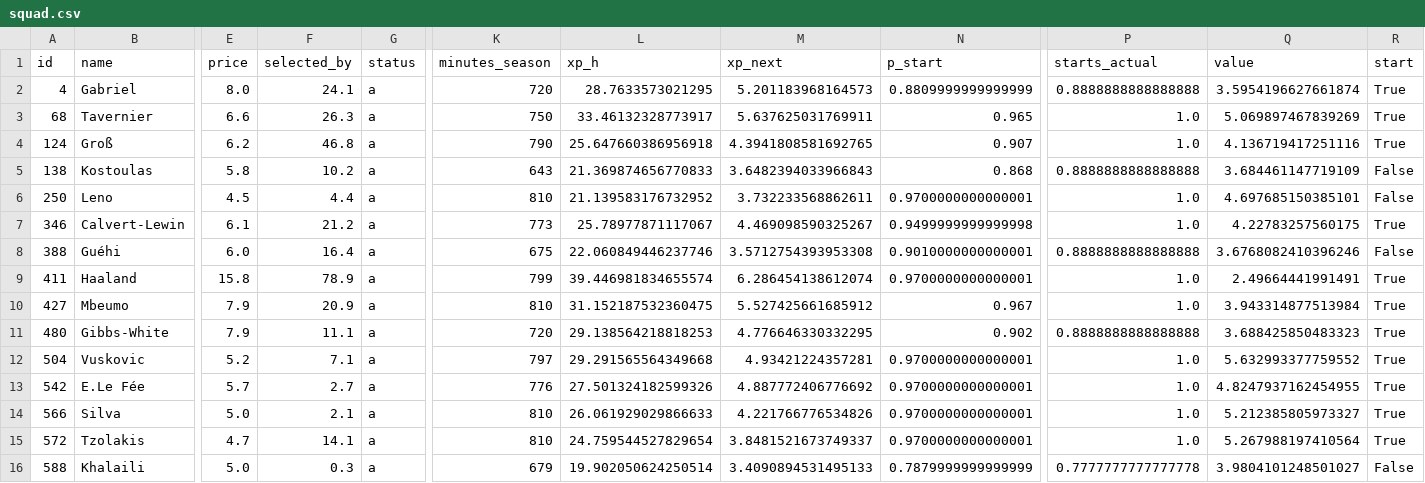
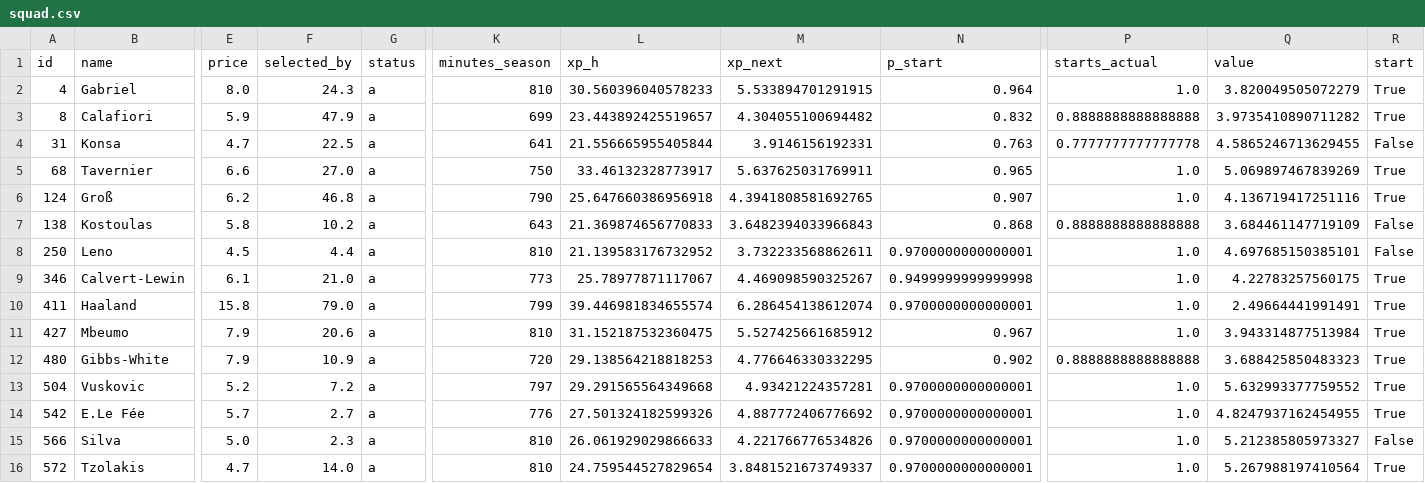
Before and after one commit to alexwijayapost/fpl, a CSV file: fpl-tools/out/squad.csv, drawn as a sheet; only a part is shown, gaps mark what is left out; removed rows and columns are numbered as before the commit, all else as after; rows hold the shown columns only; the diff names each change by its address in the sheet, - before the commit and + after, or states it on an @@ line.

```diff
--- a/fpl-tools/out/squad.csv
+++ b/fpl-tools/out/squad.csv
-F2 (selected_by): 24.1
+F2 (selected_by): 24.3
-K2 (minutes_season): 720
+K2 (minutes_season): 810
-L2 (xp_h): 28.7633573021295
+L2 (xp_h): 30.560396040578233
-M2 (xp_next): 5.201183968164573
+M2 (xp_next): 5.533894701291915
-N2 (p_start): 0.8809999999999999
+N2 (p_start): 0.964
-P2 (starts_actual): 0.8888888888888888
+P2 (starts_actual): 1.0
-Q2 (value): 3.5954196627661874
+Q2 (value): 3.820049505072279
+row 3: 8 | Calafiori | 5.9 | 47.9 | a | 699 | 23.443892425519657 | 4.304055100694482 | 0.832 | 0.8888888888888888 | 3.9735410890711282 | True
+row 4: 31 | Konsa | 4.7 | 22.5 | a | 641 | 21.556665955405844 | 3.9146156192331 | 0.763 | 0.7777777777777778 | 4.5865246713629455 | False
-F5 (selected_by): 26.3
+F5 (selected_by): 27.0
-F9 (selected_by): 21.2
+F9 (selected_by): 21.0
-row 8: 388 | Guéhi | 6.0 | 16.4 | a | 675 | 22.060849446237746 | 3.5712754393953308 | 0.9010000000000001 | 0.8888888888888888 | 3.6768082410396246 | False
-F10 (selected_by): 78.9
+F10 (selected_by): 79.0
-F11 (selected_by): 20.9
+F11 (selected_by): 20.6
-F12 (selected_by): 11.1
+F12 (selected_by): 10.9
-F13 (selected_by): 7.1
+F13 (selected_by): 7.2
-F15 (selected_by): 2.1
+F15 (selected_by): 2.3
-R15 (start): True
+R15 (start): False
-F16 (selected_by): 14.1
+F16 (selected_by): 14.0
-row 16: 588 | Khalaili | 5.0 | 0.3 | a | 679 | 19.902050624250514 | 3.4090894531495133 | 0.7879999999999999 | 0.7777777777777778 | 3.9804101248501027 | False
```
Also changed, not shown: fpl-tools/out/projections_total.csv, 6 other files.
